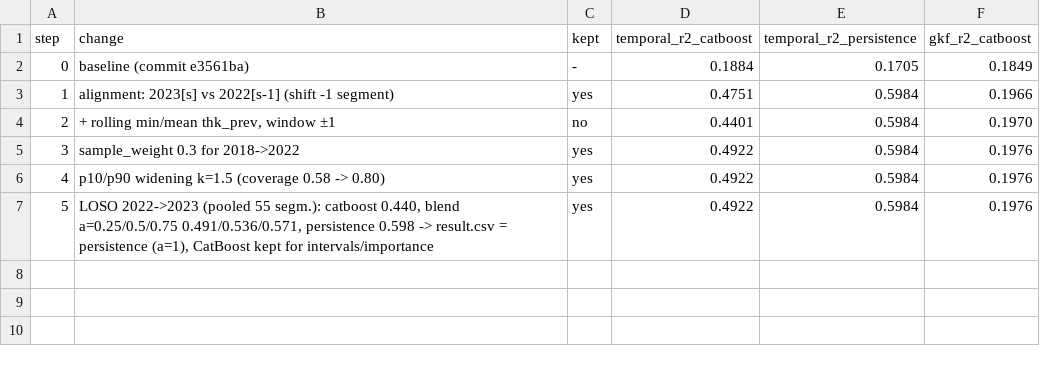
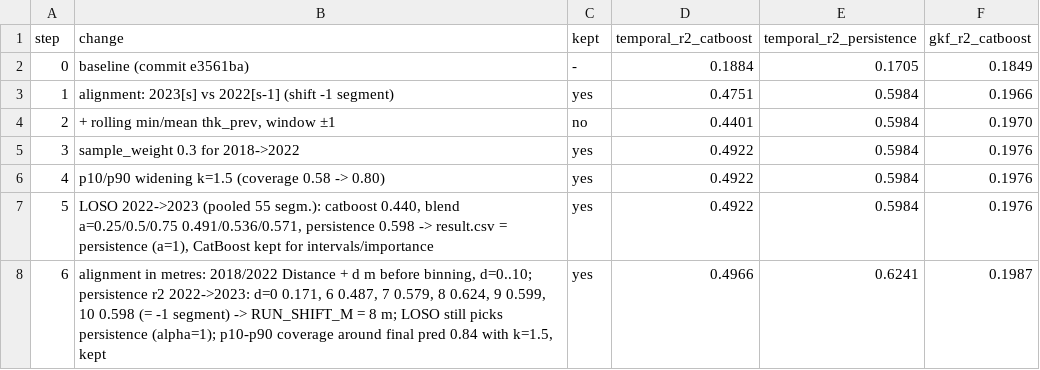
Before and after one commit to l1n0n/InnoGlobalHack_PipeTwin, a CSV file: reports/experiments.csv, drawn as a sheet; the diff names each change by its address in the sheet, - before the commit and + after, or states it on an @@ line.

```diff
--- a/reports/experiments.csv
+++ b/reports/experiments.csv
+row 8: 6 | alignment in metres: 2018/2022 Distance + d m before binning, d=0..10; persistence r2 2022->2023: d=0 0.171, 6 0.487, 7 0.579, 8 0.624, 9 0.599, 10 0.598 (= -1 segment) -> RUN_SHIFT_M = 8 m; LOSO still picks persistence (alpha=1); p10-p90 coverage around final pred 0.84 with k=1.5, kept | yes | 0.4966 | 0.6241 | 0.1987
```
Also changed, not shown: reports/importance.csv, reports/intervals.csv, 11 other files.
